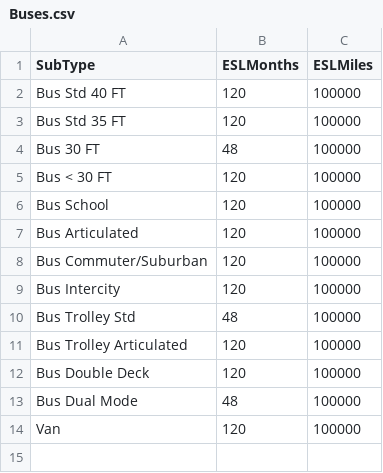
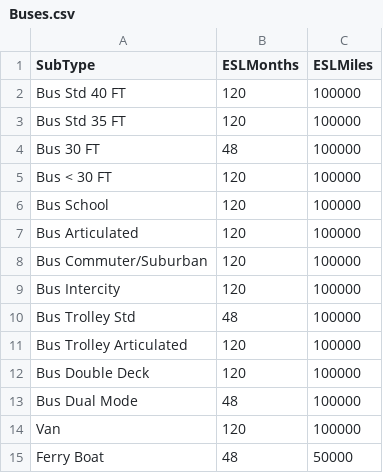
Before and after one commit to camsys/NeedsForecaster, a CSV file: data/Buses.csv, drawn as a sheet; the diff names each change by its address in the sheet, - before the commit and + after, or states it on an @@ line.

Commit message:
NF-104 added Ferry Boat subtype policy rule to support CCRTA agency for MARTA demo data

```diff
--- a/data/Buses.csv
+++ b/data/Buses.csv
+row 15: Ferry Boat | 48 | 50000
```
